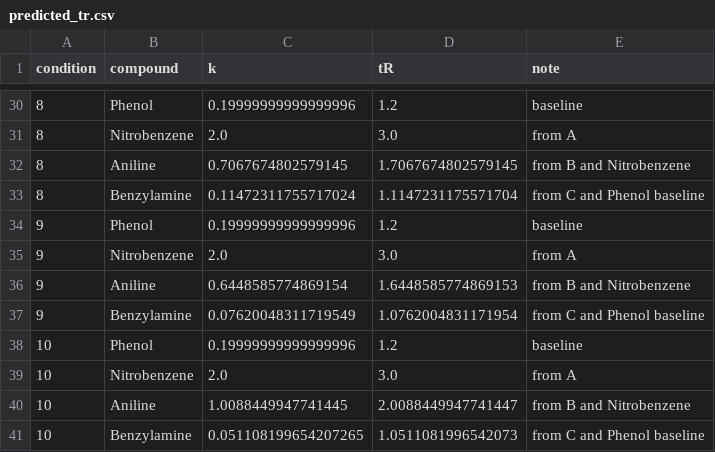
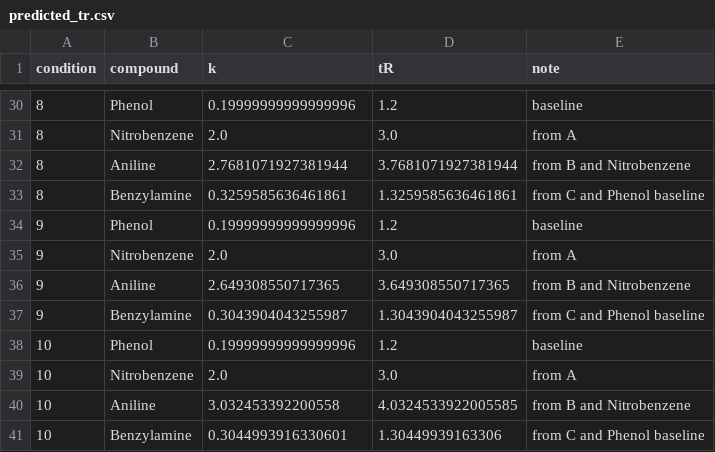
Before and after one commit to yoshitown/thesis_data, a CSV file: results/predicted_tr.csv, drawn as a sheet; only a part is shown, gaps mark what is left out; the diff covers the shown part only.

```diff
--- a/results/predicted_tr.csv
+++ b/results/predicted_tr.csv
@@ -31,11 +31,11 @@ condition,compound,k,tR,note
 8,Nitrobenzene,2.0,3.0,from A
-8,Aniline,0.7067674802579145,1.7067674802579145,from B and Nitrobenzene
-8,Benzylamine,0.11472311755717024,1.1147231175571704,from C and Phenol baseline
+8,Aniline,2.7681071927381944,3.7681071927381944,from B and Nitrobenzene
+8,Benzylamine,0.3259585636461861,1.3259585636461861,from C and Phenol baseline
 9,Phenol,0.19999999999999996,1.2,baseline
 9,Nitrobenzene,2.0,3.0,from A
-9,Aniline,0.6448585774869154,1.6448585774869153,from B and Nitrobenzene
-9,Benzylamine,0.07620048311719549,1.0762004831171954,from C and Phenol baseline
+9,Aniline,2.649308550717365,3.649308550717365,from B and Nitrobenzene
+9,Benzylamine,0.3043904043255987,1.3043904043255987,from C and Phenol baseline
 10,Phenol,0.19999999999999996,1.2,baseline
 10,Nitrobenzene,2.0,3.0,from A
-10,Aniline,1.0088449947741445,2.0088449947741447,from B and Nitrobenzene
-10,Benzylamine,0.051108199654207265,1.0511081996542073,from C and Phenol baseline
+10,Aniline,3.032453392200558,4.0324533922005585,from B and Nitrobenzene
+10,Benzylamine,0.3044993916330601,1.30449939163306,from C and Phenol baseline
```
Also changed, not shown: 28 edited cells elsewhere in this file, preprocessed_data/selected_scores_with_indicators.csv, 1 other file.
